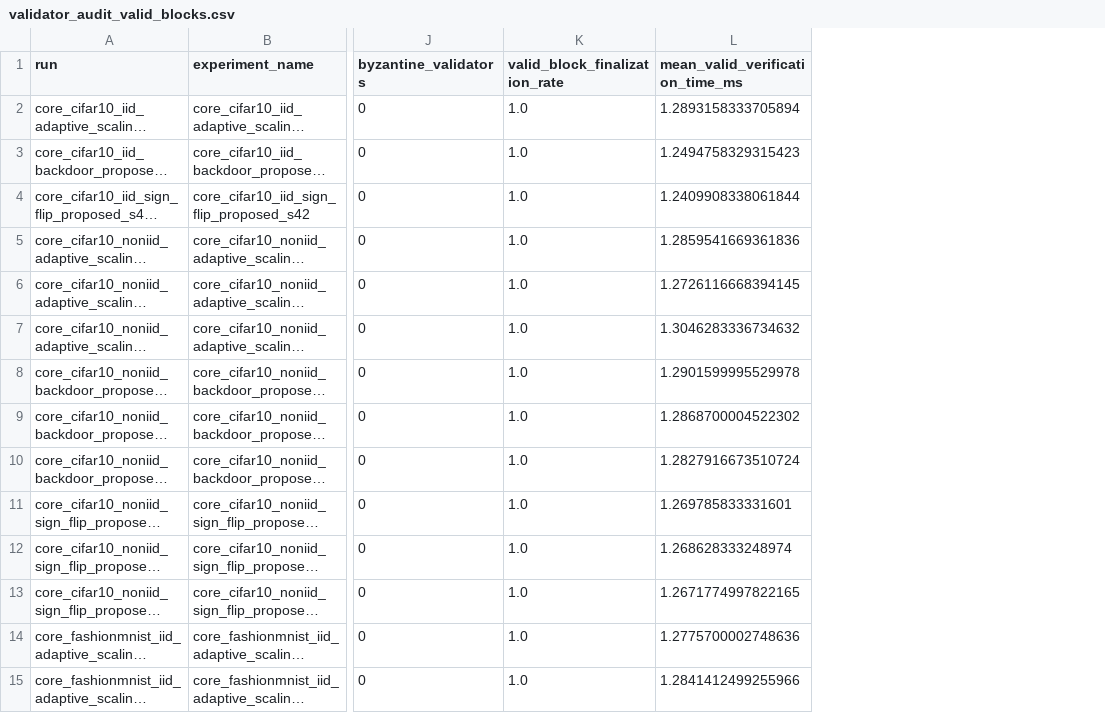
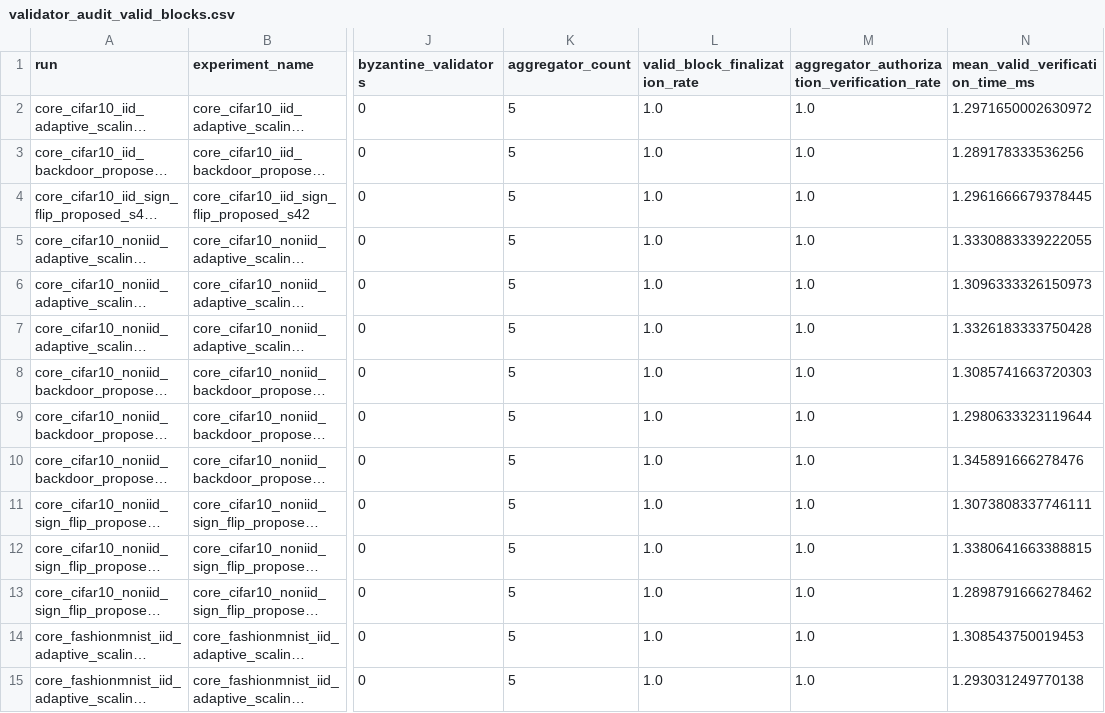
Before and after one commit to shiqiexperience/validator-backed-auditable-robust-fl, a CSV file: results/paper_tables/validator_audit_valid_blocks.csv, drawn as a sheet; only a part is shown, gaps mark what is left out; long unchanged cells end in …; addresses are those after the commit; the diff covers the shown part only; the diff names each change by its address in the sheet, - before the commit and + after, or states it on an @@ line.

```diff
--- a/results/paper_tables/validator_audit_valid_blocks.csv
+++ b/results/paper_tables/validator_audit_valid_blocks.csv
+column K (aggregator_count), rows 2-15: all 5
+column M, rows 1-15: aggregator_authorization_verification_rate | 1.0 | 1.0 | 1.0 | 1.0 | 1.0 | 1.0 | 1.0 | 1.0 | 1.0 | 1.0 | 1.0 | 1.0 | 1.0 | 1.0
-N2 (mean_valid_verification_time_ms): 1.2893158333705894
+N2 (mean_valid_verification_time_ms): 1.2971650002630972
-N3 (mean_valid_verification_time_ms): 1.2494758329315423
+N3 (mean_valid_verification_time_ms): 1.289178333536256
-N4 (mean_valid_verification_time_ms): 1.2409908338061844
+N4 (mean_valid_verification_time_ms): 1.2961666679378445
-N5 (mean_valid_verification_time_ms): 1.2859541669361836
+N5 (mean_valid_verification_time_ms): 1.3330883339222055
-N6 (mean_valid_verification_time_ms): 1.2726116668394145
+N6 (mean_valid_verification_time_ms): 1.3096333326150973
-N7 (mean_valid_verification_time_ms): 1.3046283336734632
+N7 (mean_valid_verification_time_ms): 1.3326183333750428
-N8 (mean_valid_verification_time_ms): 1.2901599995529978
+N8 (mean_valid_verification_time_ms): 1.3085741663720303
-N9 (mean_valid_verification_time_ms): 1.2868700004522302
+N9 (mean_valid_verification_time_ms): 1.2980633323119644
-N10 (mean_valid_verification_time_ms): 1.2827916673510724
+N10 (mean_valid_verification_time_ms): 1.345891666278476
-N11 (mean_valid_verification_time_ms): 1.269785833331601
+N11 (mean_valid_verification_time_ms): 1.3073808337746111
-N12 (mean_valid_verification_time_ms): 1.268628333248974
+N12 (mean_valid_verification_time_ms): 1.3380641663388815
-N13 (mean_valid_verification_time_ms): 1.2671774997822165
+N13 (mean_valid_verification_time_ms): 1.2898791666278462
-N14 (mean_valid_verification_time_ms): 1.2775700002748636
+N14 (mean_valid_verification_time_ms): 1.308543750019453
-N15 (mean_valid_verification_time_ms): 1.2841412499255966
+N15 (mean_valid_verification_time_ms): 1.293031249770138
```
Also changed, not shown: 25 edited cells elsewhere in this file, results/paper_tables/validator_audit_tamper_by_scenario.csv, results/paper_tables/validator_audit_threshold_sensitivity.csv, 6 other files.
